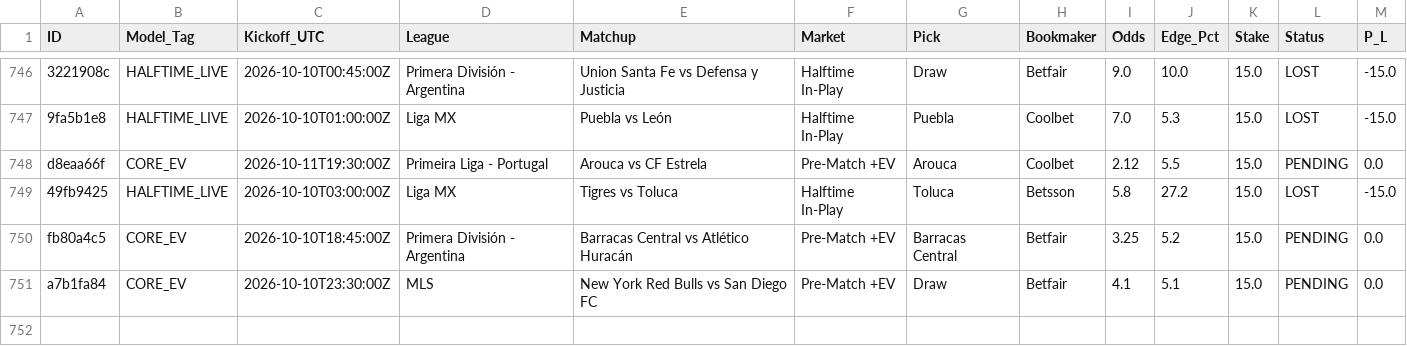
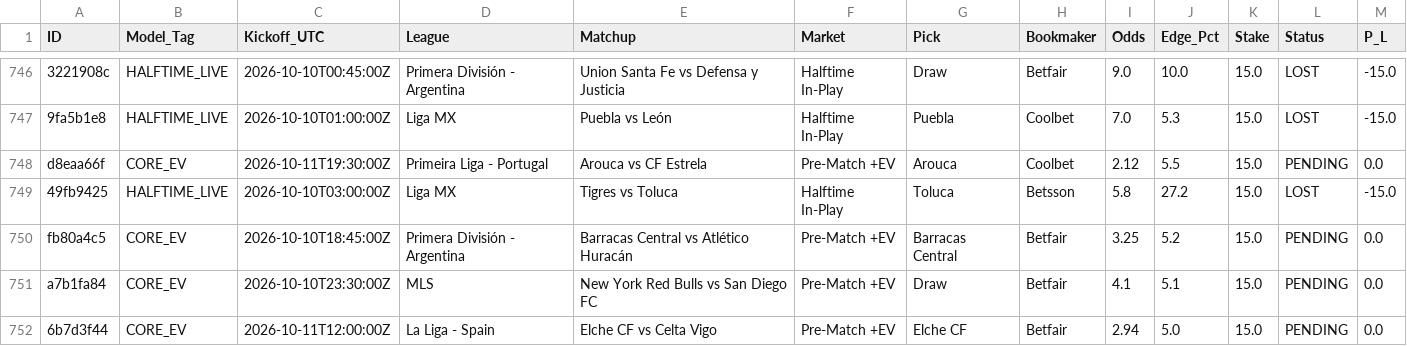
Before and after one commit to Potznit/Ai-terminal, a CSV file: paper_trades.csv, drawn as a sheet; only a part is shown, gaps mark what is left out.

Commit message:
Automated paper_trades sync [skip ci] [skip railway]

```diff
--- a/paper_trades.csv
+++ b/paper_trades.csv
@@ -751 +751,2 @@ fb80a4c5,CORE_EV,2026-10-10T18:45:00Z,Primera División - Argentina,Barracas Cen
 a7b1fa84,CORE_EV,2026-10-10T23:30:00Z,MLS,New York Red Bulls vs San Diego FC,Pre-Match +EV,Draw,Betfair,4.1,5.1,15.0,PENDING,0.0
+6b7d3f44,CORE_EV,2026-10-11T12:00:00Z,La Liga - Spain,Elche CF vs Celta Vigo,Pre-Match +EV,Elche CF,Betfair,2.94,5.0,15.0,PENDING,0.0
```
